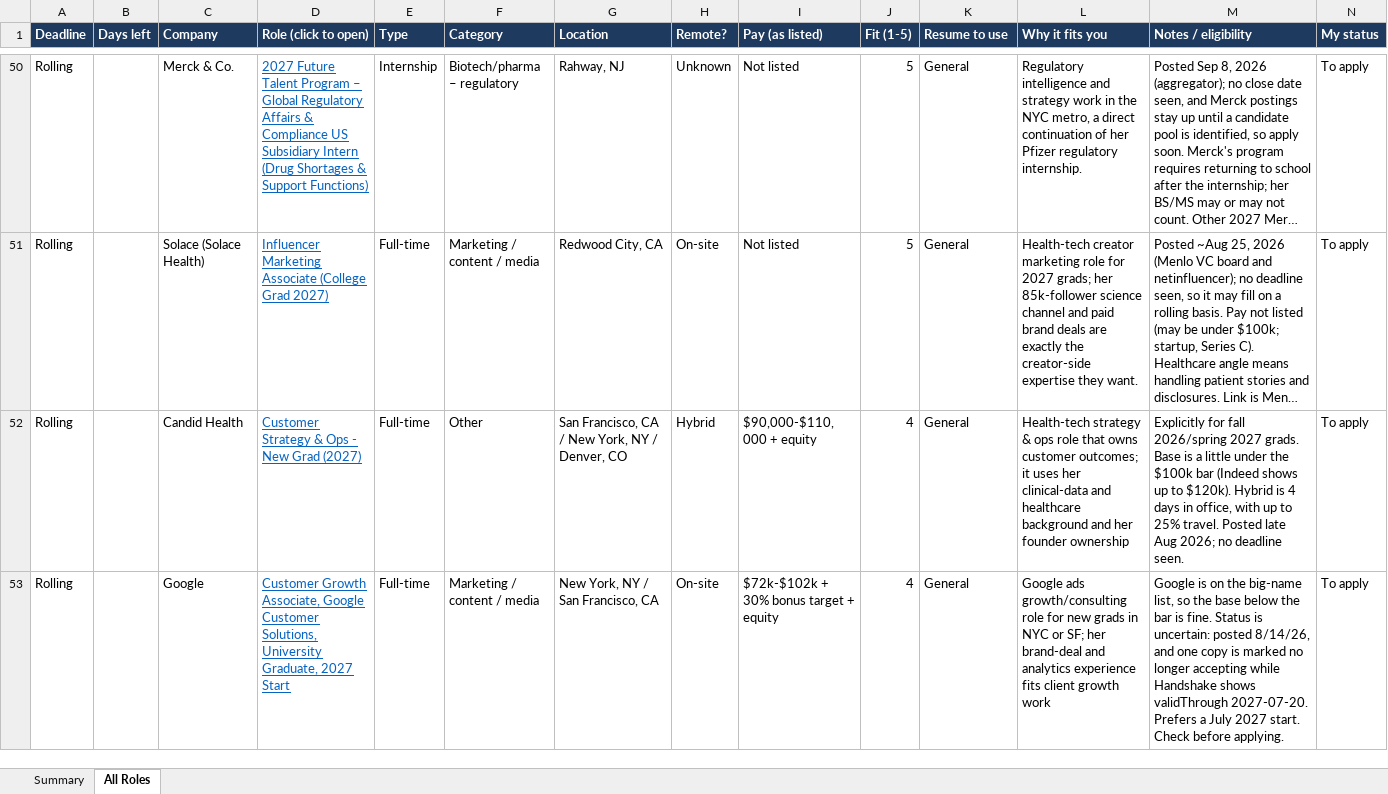
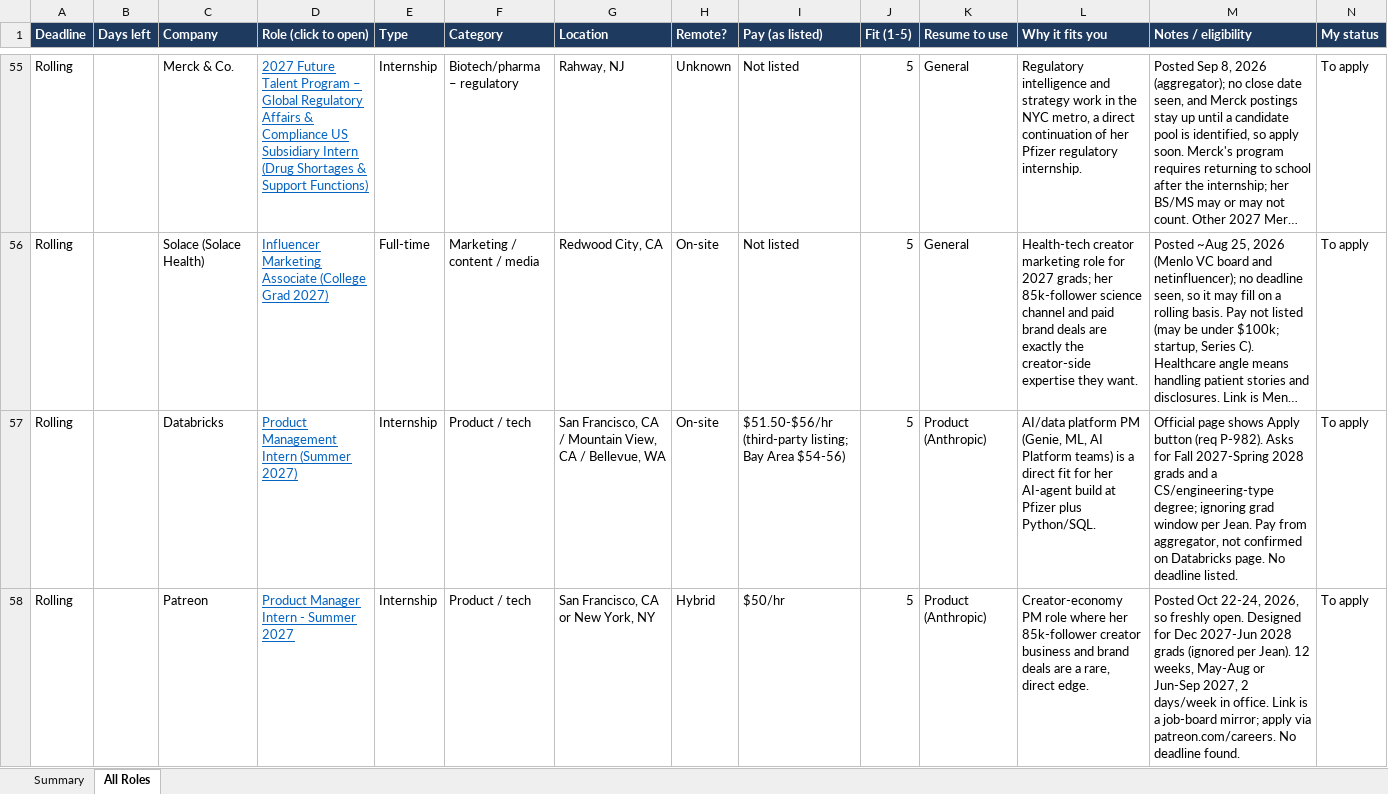
Before and after one commit to jean-biotech/job-tracker, an Excel workbook: dist/JobList.xlsx, sheet All Roles, drawn as a sheet; only a part is shown, gaps mark what is left out; the shorter side is filled out with more unchanged rows; long unchanged cells end in …; values as stored, in another font and other column widths than the file's, no borders; charts and pictures and conditional formats not drawn; rows hold the shown columns only; the diff covers the shown part only; the diff names each change by its address in the sheet, - before the commit and + after, or states it on an @@ line.

```diff
--- a/dist/JobList.xlsx (sheet All Roles)
+++ b/dist/JobList.xlsx (sheet All Roles)
+row 57: Rolling |  | Databricks | Product Management Intern (Summer 2027) | Internship | Product / tech | San Francisco, CA / Mountain View, CA / Bellevue, WA | On-site | $51.50-$56/hr (third-party listing; Bay Area $54-56) | 5 | Product (Anthropic) | AI/data platform PM (Genie, ML, AI Platform teams) is a direct fit for her AI-agent build at Pfizer plus Python/SQL. | Official page shows Apply button (req P-982). Asks for Fall 2027-Spring 2028 grads and a CS/engineering-type degree; ignoring grad window per Jean. Pay from aggregator, not confirmed on Databricks page. No deadline listed. | To apply
+row 58: Rolling |  | Patreon | Product Manager Intern - Summer 2027 | Internship | Product / tech | San Francisco, CA or New York, NY | Hybrid | $50/hr | 5 | Product (Anthropic) | Creator-economy PM role where her 85k-follower creator business and brand deals are a rare, direct edge. | Posted Oct 22-24, 2026, so freshly open. Designed for Dec 2027-Jun 2028 grads (ignored per Jean). 12 weeks, May-Aug or Jun-Sep 2027, 2 days/week in office. Link is a job-board mirror; apply via patreon.com/careers. No deadline found. | To apply
```
Also changed, not shown: 24 added rows elsewhere in this sheet, sheet Summary, formulas that keep their value, 2 other files.
